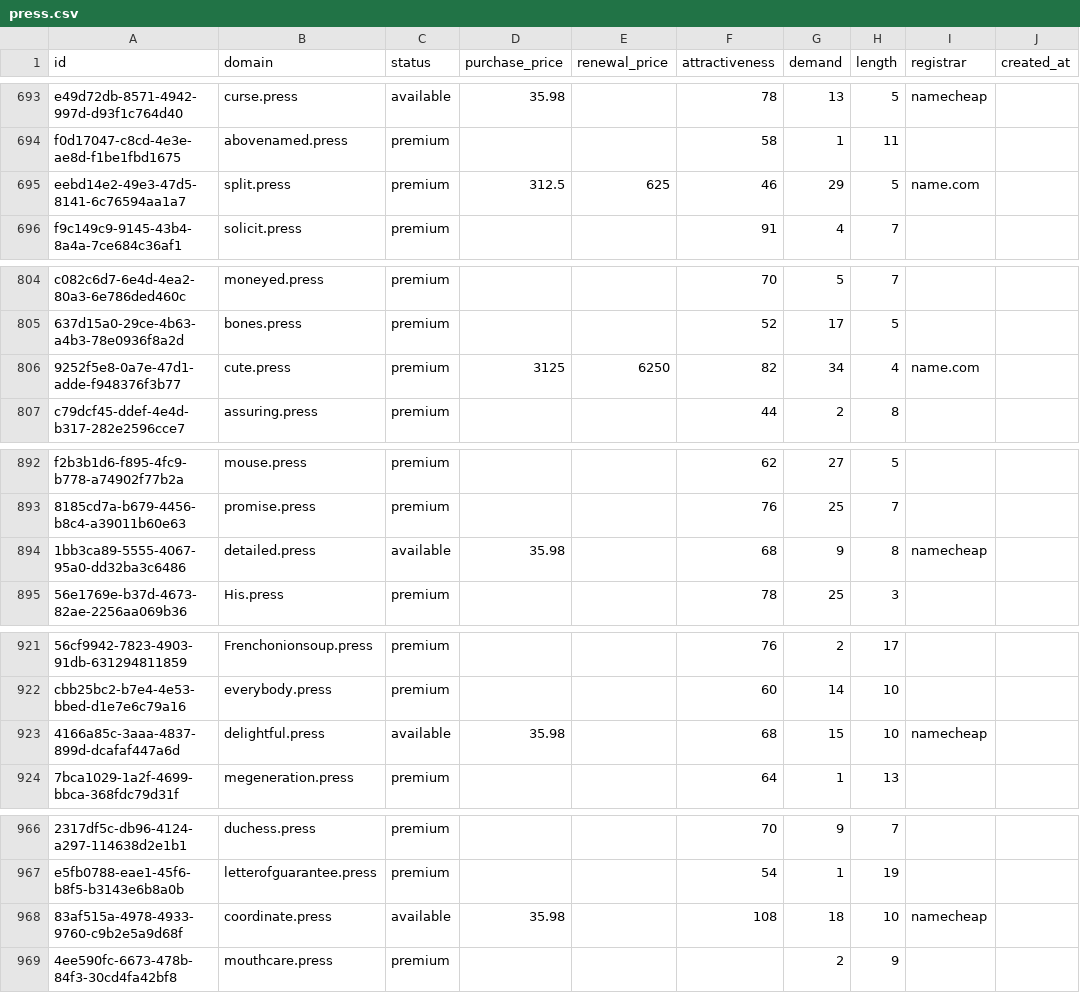
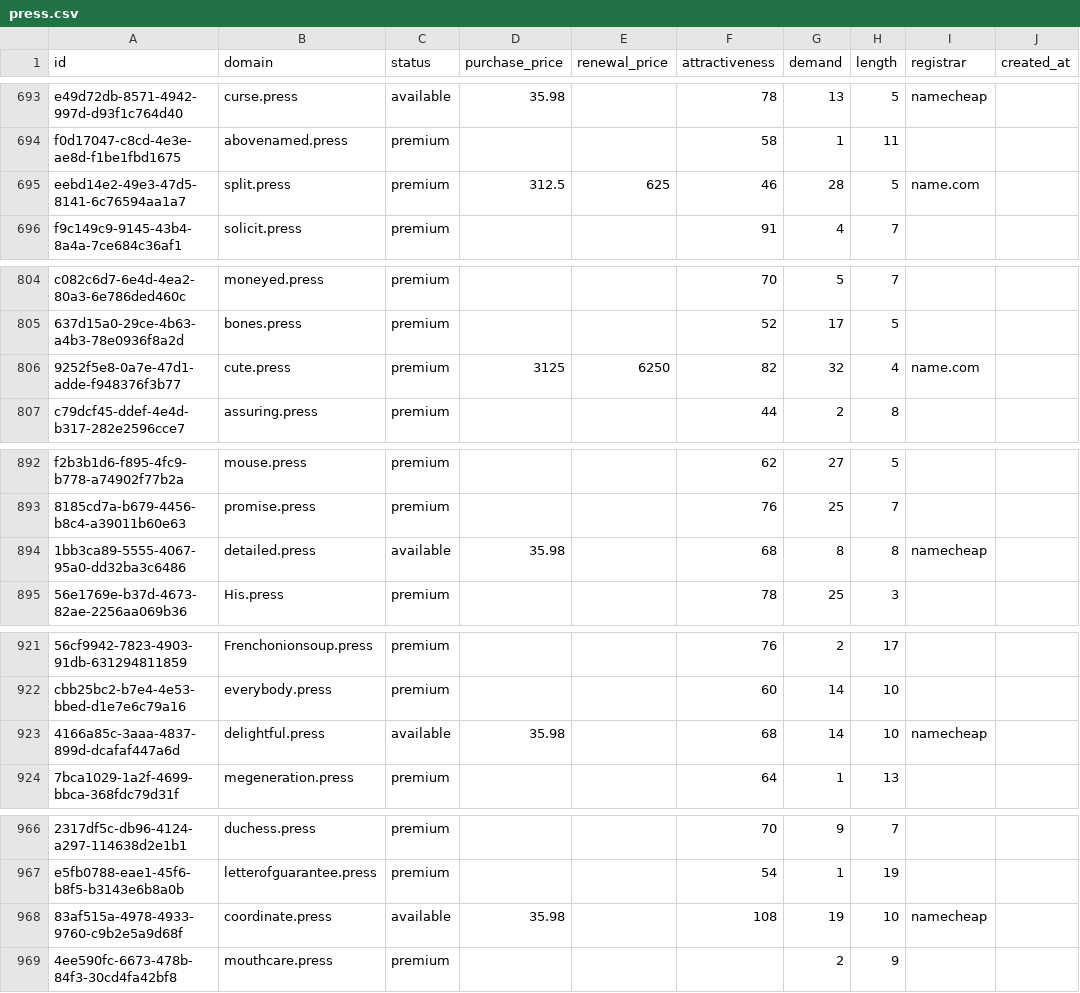
Before and after one commit to UniqueDomains/press-oneword-domains, a CSV file: press.csv, drawn as a sheet; only a part is shown, gaps mark what is left out; the diff covers the shown part only; the diff names each change by its address in the sheet, - before the commit and + after, or states it on an @@ line.

```diff
--- a/press.csv
+++ b/press.csv
-G695 (demand): 29
+G695 (demand): 28
-G806 (demand): 34
+G806 (demand): 32
-G894 (demand): 9
+G894 (demand): 8
-G923 (demand): 15
+G923 (demand): 14
-G968 (demand): 18
+G968 (demand): 19
```
Also changed, not shown: 1 added row and 95 edited cells elsewhere in this file, 3 other files.
